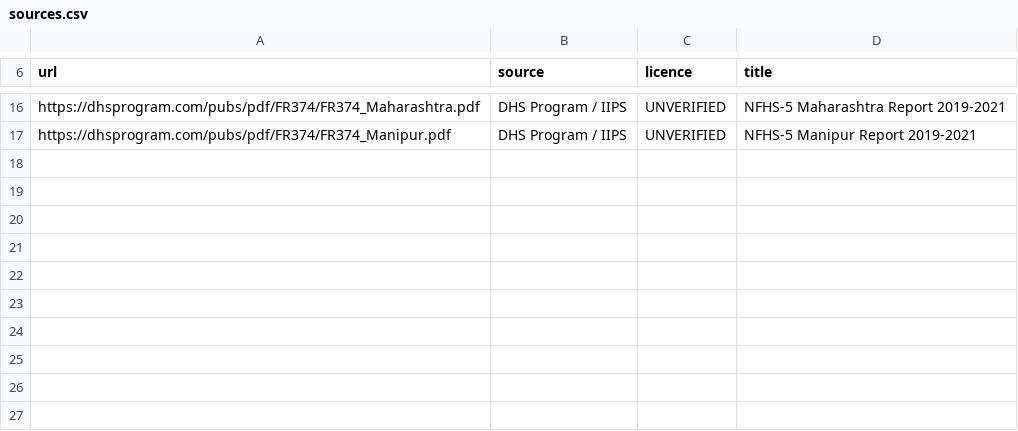
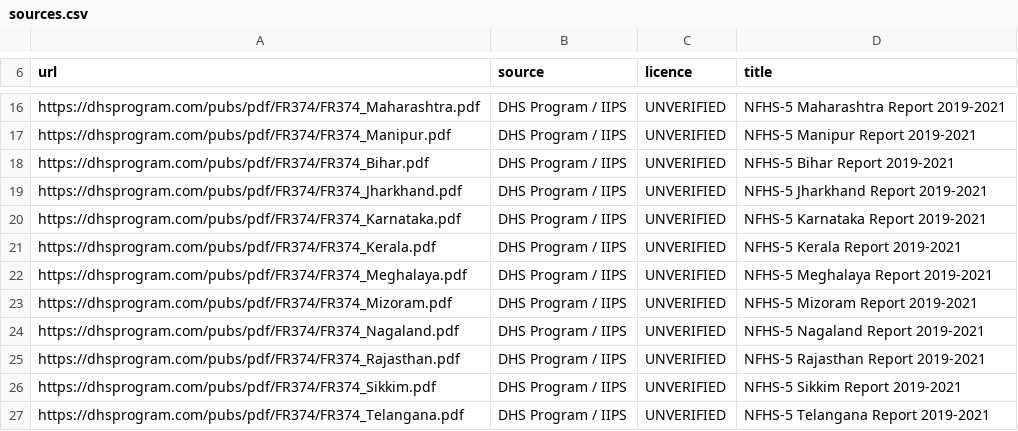
Before and after one commit to gdhakshinamurthy445382-debug/prince28-dat02-nfhs-navigator, a CSV file: data/sources.csv, drawn as a sheet; only a part is shown, gaps mark what is left out; the diff names each change by its address in the sheet, - before the commit and + after, or states it on an @@ line.

```diff
--- a/data/sources.csv
+++ b/data/sources.csv
+row 18: https://dhsprogram.com/pubs/pdf/FR374/FR374_Bihar.pdf | DHS Program / IIPS | UNVERIFIED | NFHS-5 Bihar Report 2019-2021
+row 19: https://dhsprogram.com/pubs/pdf/FR374/FR374_Jharkhand.pdf | DHS Program / IIPS | UNVERIFIED | NFHS-5 Jharkhand Report 2019-2021
+row 20: https://dhsprogram.com/pubs/pdf/FR374/FR374_Karnataka.pdf | DHS Program / IIPS | UNVERIFIED | NFHS-5 Karnataka Report 2019-2021
+row 21: https://dhsprogram.com/pubs/pdf/FR374/FR374_Kerala.pdf | DHS Program / IIPS | UNVERIFIED | NFHS-5 Kerala Report 2019-2021
+row 22: https://dhsprogram.com/pubs/pdf/FR374/FR374_Meghalaya.pdf | DHS Program / IIPS | UNVERIFIED | NFHS-5 Meghalaya Report 2019-2021
+row 23: https://dhsprogram.com/pubs/pdf/FR374/FR374_Mizoram.pdf | DHS Program / IIPS | UNVERIFIED | NFHS-5 Mizoram Report 2019-2021
+row 24: https://dhsprogram.com/pubs/pdf/FR374/FR374_Nagaland.pdf | DHS Program / IIPS | UNVERIFIED | NFHS-5 Nagaland Report 2019-2021
+row 25: https://dhsprogram.com/pubs/pdf/FR374/FR374_Rajasthan.pdf | DHS Program / IIPS | UNVERIFIED | NFHS-5 Rajasthan Report 2019-2021
+row 26: https://dhsprogram.com/pubs/pdf/FR374/FR374_Sikkim.pdf | DHS Program / IIPS | UNVERIFIED | NFHS-5 Sikkim Report 2019-2021
+row 27: https://dhsprogram.com/pubs/pdf/FR374/FR374_Telangana.pdf | DHS Program / IIPS | UNVERIFIED | NFHS-5 Telangana Report 2019-2021
```
Also changed, not shown: 26 other files.
